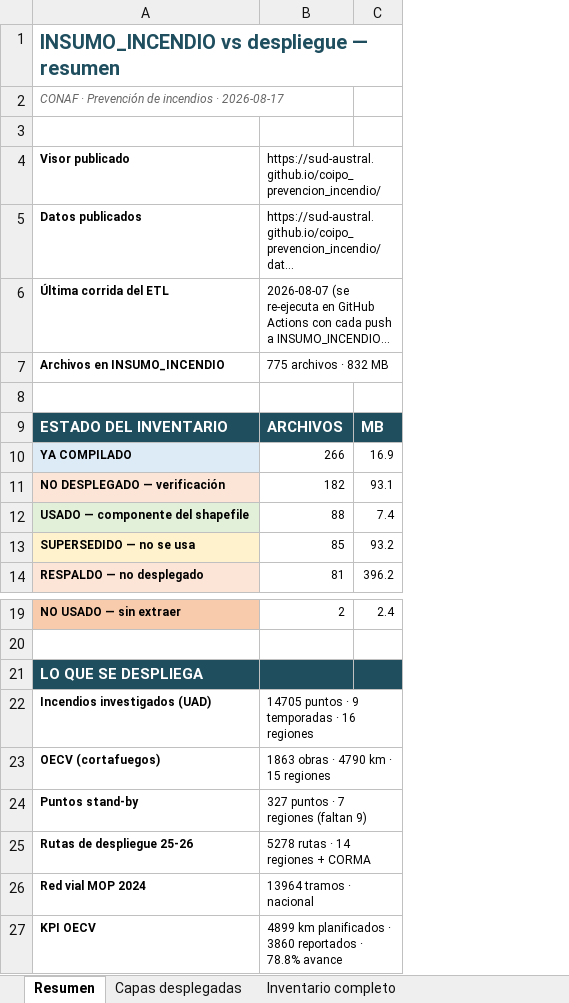
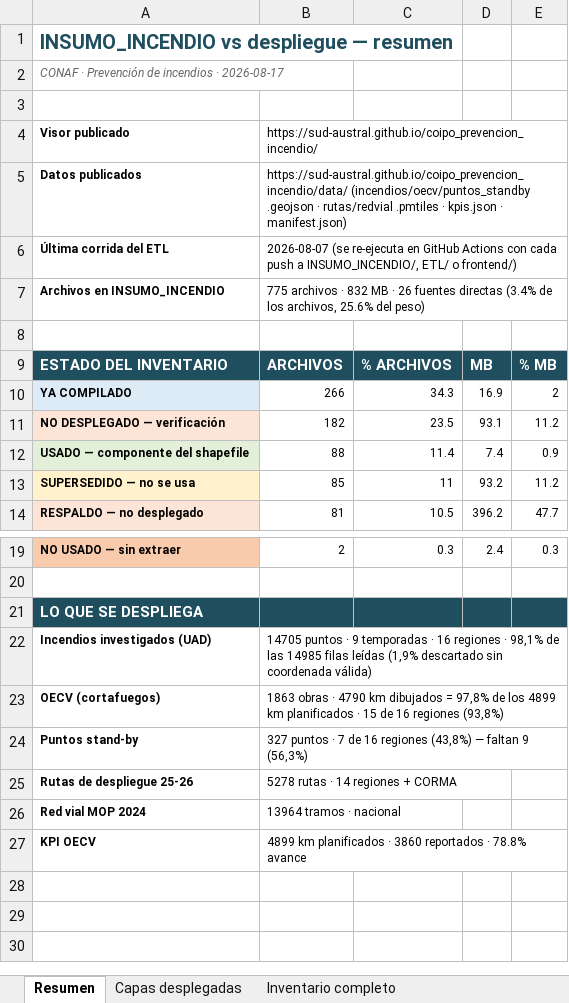
Before and after one commit to Sud-Austral/coipo_prevencion_incendio, an Excel workbook: INFORME_INSUMOS/Inventario_INSUMO_INCENDIO_2026-08-17.xlsx, sheet Resumen, drawn as a sheet; only a part is shown, gaps mark what is left out; long unchanged cells end in …; values as stored, in another font and other column widths than the file's, no borders; the diff names each change by its address in the sheet, - before the commit and + after, or states it on an @@ line.

```diff
--- a/INFORME_INSUMOS/Inventario_INSUMO_INCENDIO_2026-08-17.xlsx (sheet Resumen)
+++ b/INFORME_INSUMOS/Inventario_INSUMO_INCENDIO_2026-08-17.xlsx (sheet Resumen)
+column C, rows 9-14: % ARCHIVOS | 34.3 | 23.5 | 11.4 | 11 | 10.5; row 19: 0.3
+column E, rows 9-14: % MB | 2 | 11.2 | 0.9 | 11.2 | 47.7; row 19: 0.3
-B7: …832 MB
+B7: …832 MB · 26 fuentes directas (3.4% de los archivos, 25.6% del peso)
-B22: …16 regiones
+B22: …16 regiones · 98,1% de las 14985 filas leídas (1,9% descartado sin coordenada válida)
-B23: …4790 km · 15 regiones
+B23: …4790 km dibujados = 97,8% de los 4899 km planificados · 15 de 16 regiones (93,8%)
-B24: 327 puntos · 7 regiones (faltan 9)
+B24: 327 puntos · 7 de 16 regiones (43,8%) — faltan 9 (56,3%)
```
Also changed, not shown: sheet Cobertura por región, 2 other files.
